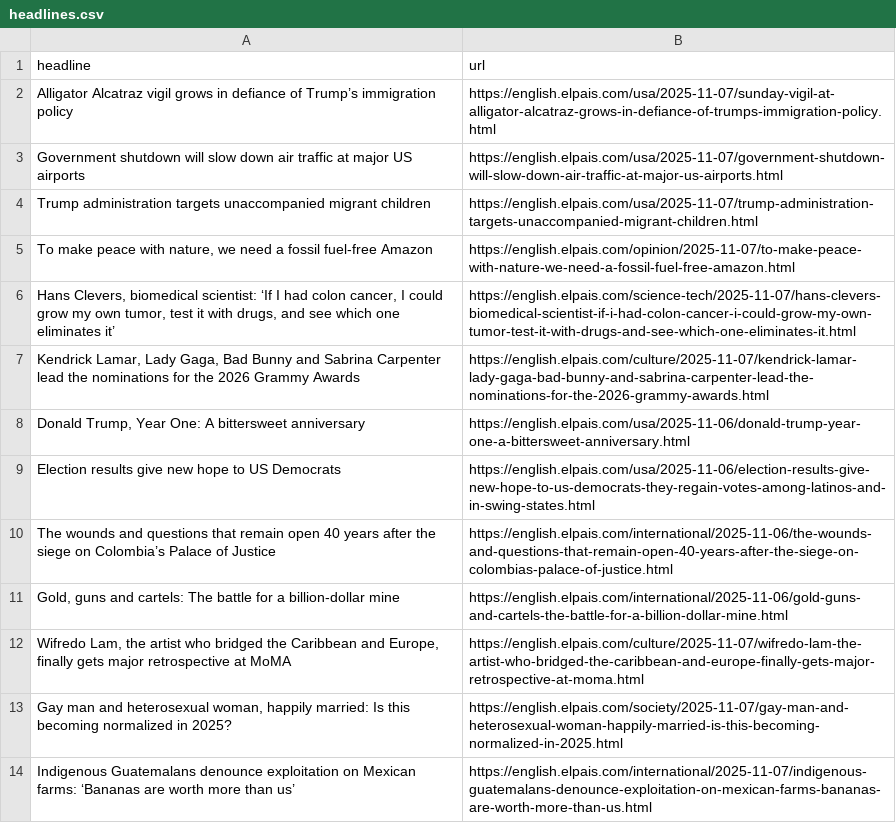
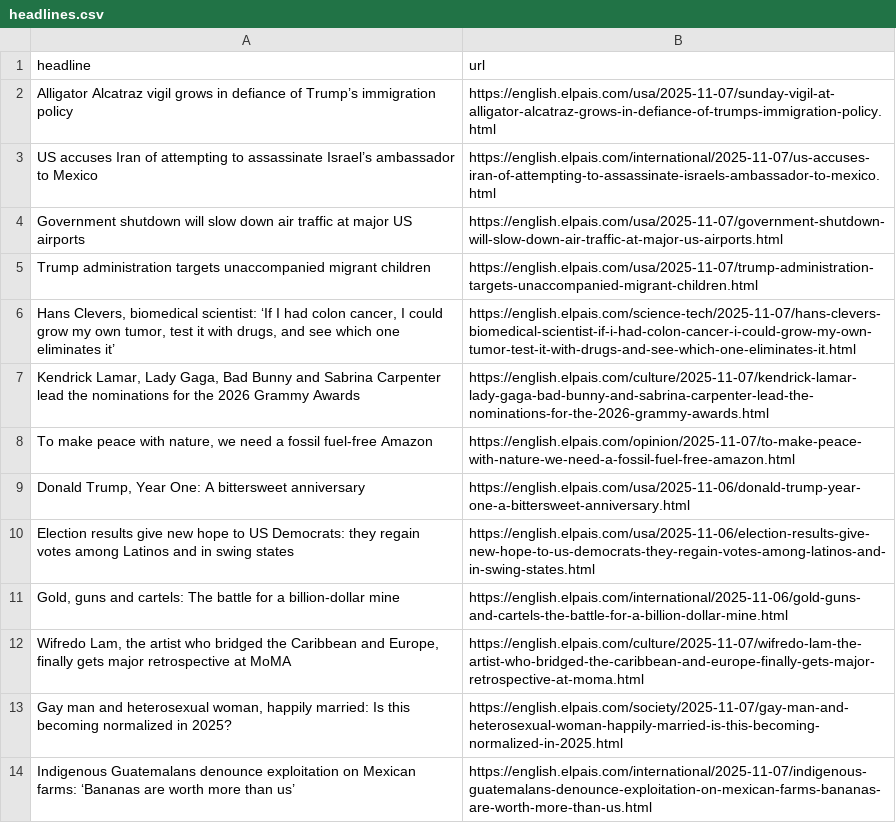
Before and after one commit to LisaMEckardt/el-pais-autoscraper, a CSV file: headlines.csv, drawn as a sheet; only a part is shown.

```diff
--- a/headlines.csv
+++ b/headlines.csv
@@ -2,10 +2,10 @@ headline,url
 Alligator Alcatraz vigil grows in defiance of Trump’s immigration policy,https://english.elpais.com/usa/2025-11-07/sunday-vigil-at-alligator-alcatraz-grows-in-defiance-of-trumps-immigration-policy.html
+US accuses Iran of attempting to assassinate Israel’s ambassador to Mexico,https://english.elpais.com/international/2025-11-07/us-accuses-iran-of-attempting-to-assassinate-israels-ambassador-to-mexico.html
 Government shutdown will slow down air traffic at major US airports,https://english.elpais.com/usa/2025-11-07/government-shutdown-will-slow-down-air-traffic-at-major-us-airports.html
 Trump administration targets unaccompanied migrant children ,https://english.elpais.com/usa/2025-11-07/trump-administration-targets-unaccompanied-migrant-children.html
-"To make peace with nature, we need a fossil fuel-free Amazon",https://english.elpais.com/opinion/2025-11-07/to-make-peace-with-nature-we-need-a-fossil-fuel-free-amazon.html
 "Hans Clevers, biomedical scientist: ‘If I had colon cancer, I could grow my own tumor, test it with drugs, and see which one eliminates it’",https://english.elpais.com/science-tech/2025-11-07/hans-clevers-biomedical-scientist-if-i-had-colon-cancer-i-could-grow-my-own-tumor-test-it-with-drugs-and-see-which-one-eliminates-it.html
 "Kendrick Lamar, Lady Gaga, Bad Bunny and Sabrina Carpenter lead the nominations for the 2026 Grammy Awards",https://english.elpais.com/culture/2025-11-07/kendrick-lamar-lady-gaga-bad-bunny-and-sabrina-carpenter-lead-the-nominations-for-the-2026-grammy-awards.html
+"To make peace with nature, we need a fossil fuel-free Amazon",https://english.elpais.com/opinion/2025-11-07/to-make-peace-with-nature-we-need-a-fossil-fuel-free-amazon.html
 "Donald Trump, Year One: A bittersweet anniversary",https://english.elpais.com/usa/2025-11-06/donald-trump-year-one-a-bittersweet-anniversary.html
-Election results give new hope to US Democrats,https://english.elpais.com/usa/2025-11-06/election-results-give-new-hope-to-us-democrats-they-regain-votes-among-latinos-and-in-swing-states.html
-The wounds and questions that remain open 40 years after the siege on Colombia’s Palace of Justice,https://english.elpais.com/international/2025-11-06/the-wounds-and-questions-that-remain-open-40-years-after-the-siege-on-colombias-palace-of-justice.html
+Election results give new hope to US Democrats: they regain votes among Latinos and in swing states,https://english.elpais.com/usa/2025-11-06/election-results-give-new-hope-to-us-democrats-they-regain-votes-among-latinos-and-in-swing-states.html
 "Gold, guns and cartels: The battle for a billion-dollar mine",https://english.elpais.com/international/2025-11-06/gold-guns-and-cartels-the-battle-for-a-billion-dollar-mine.html
```
